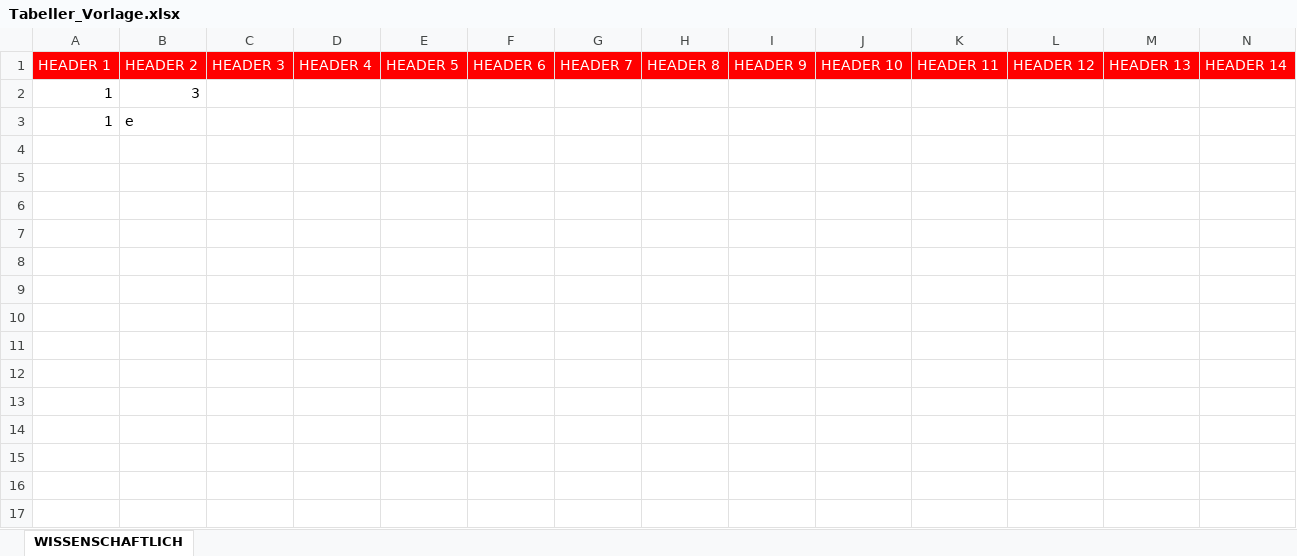
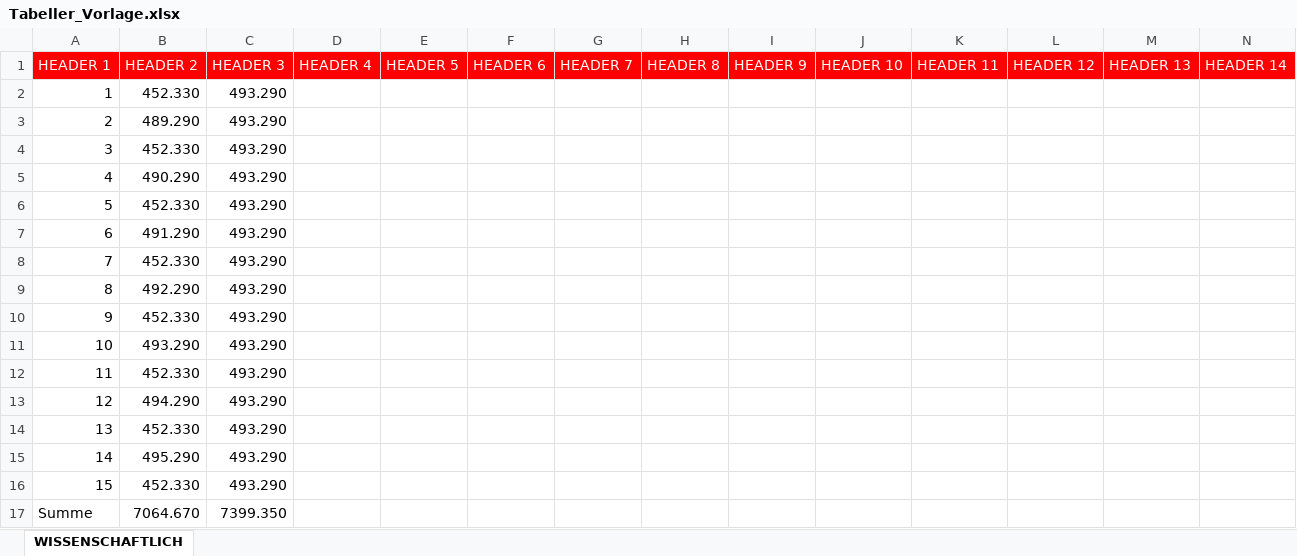
Before and after one commit to tib244/latex-tabeller, an Excel workbook: Tabeller_Vorlage.xlsx, sheet WISSENSCHAFTLICH, drawn as a sheet; only a part is shown; values as stored, in another font and other column widths than the file's, no borders; removed rows and columns are numbered as before the commit, all else as after; rows hold the shown columns only; the diff names each change by its address in the sheet, - before the commit and + after, or states it on an @@ line.

Commit message:
funktioniert gut: auf A4 breite erweitern caption wird richtig übernommen und header wird dynamisch im programm angezeigt

```diff
--- a/Tabeller_Vorlage.xlsx (sheet WISSENSCHAFTLICH)
+++ b/Tabeller_Vorlage.xlsx (sheet WISSENSCHAFTLICH)
-B2 (HEADER 2): 3
+B2 (HEADER 2): 452.330
-C2 (HEADER 3): (empty)
+C2 (HEADER 3): 493.290
-row 3: 1 | e
+row 3: 2 | 489.290 | 493.290
+row 4: 3 | 452.330 | 493.290
+row 5: 4 | 490.290 | 493.290
+row 6: 5 | 452.330 | 493.290
+row 7: 6 | 491.290 | 493.290
+row 8: 7 | 452.330 | 493.290
+row 9: 8 | 492.290 | 493.290
+row 10: 9 | 452.330 | 493.290
+row 11: 10 | 493.290 | 493.290
+row 12: 11 | 452.330 | 493.290
+row 13: 12 | 494.290 | 493.290
+row 14: 13 | 452.330 | 493.290
+row 15: 14 | 495.290 | 493.290
+row 16: 15 | 452.330 | 493.290
+row 17: Summe | 7064.670 | 7399.350
```
Also changed, not shown: 1 other file.
